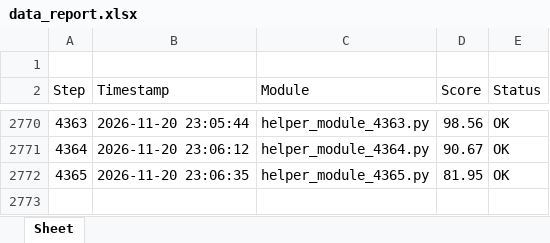
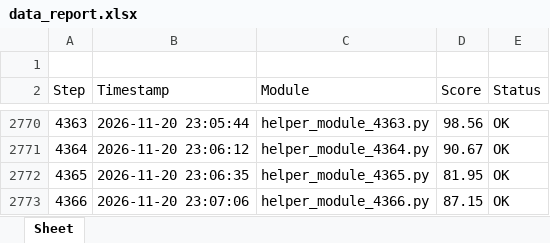
Before and after one commit to Young-barbie/code-snippets, an Excel workbook: data_report.xlsx, sheet Sheet, drawn as a sheet; only a part is shown, gaps mark what is left out; values as stored, in another font and other column widths than the file's, no borders; the diff names each change by its address in the sheet, - before the commit and + after, or states it on an @@ line.

Commit message:
chore(excel): log step 4366 in data_report.xlsx

```diff
--- a/data_report.xlsx (sheet Sheet)
+++ b/data_report.xlsx (sheet Sheet)
+row 2773: 4366 | 2026-11-20 23:07:06 | helper_module_4366.py | 87.15 | OK
```
